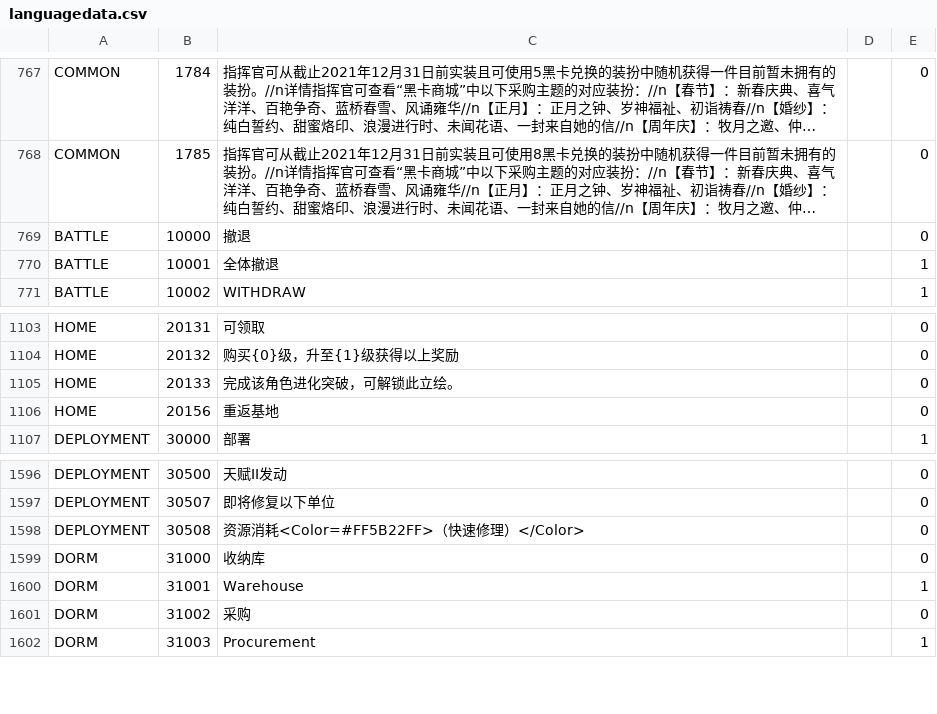
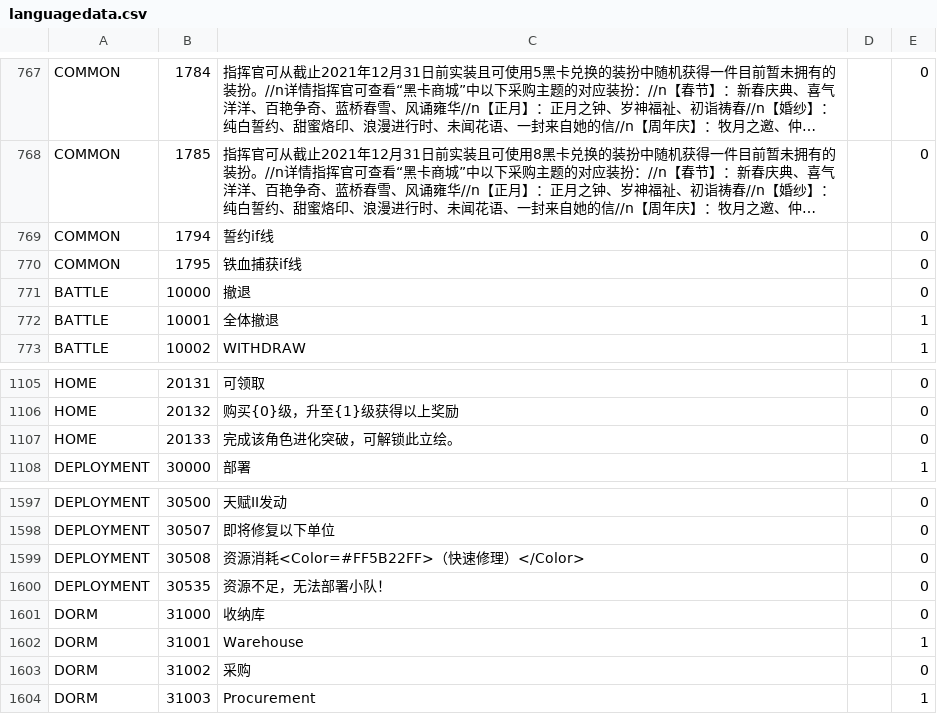
Before and after one commit to gf-data-tools/gf-data-us, a CSV file: asset/language/languagedata.csv, drawn as a sheet; only a part is shown, gaps mark what is left out; long unchanged cells end in …; removed rows and columns are numbered as before the commit, all else as after; the diff names each change by its address in the sheet, - before the commit and + after, or states it on an @@ line.

```diff
--- a/asset/language/languagedata.csv
+++ b/asset/language/languagedata.csv
+row 769: COMMON | 1794 | 誓约if线 |  | 0
+row 770: COMMON | 1795 | 铁血捕获if线 |  | 0
-row 1106: HOME | 20156 | 重返基地 |  | 0
+row 1600: DEPLOYMENT | 30535 | 资源不足，无法部署小队！ |  | 0
```
Also changed, not shown: asset/language/languagedata_hk.csv, asset/language/languagedata_jp.csv, 33 other files.
